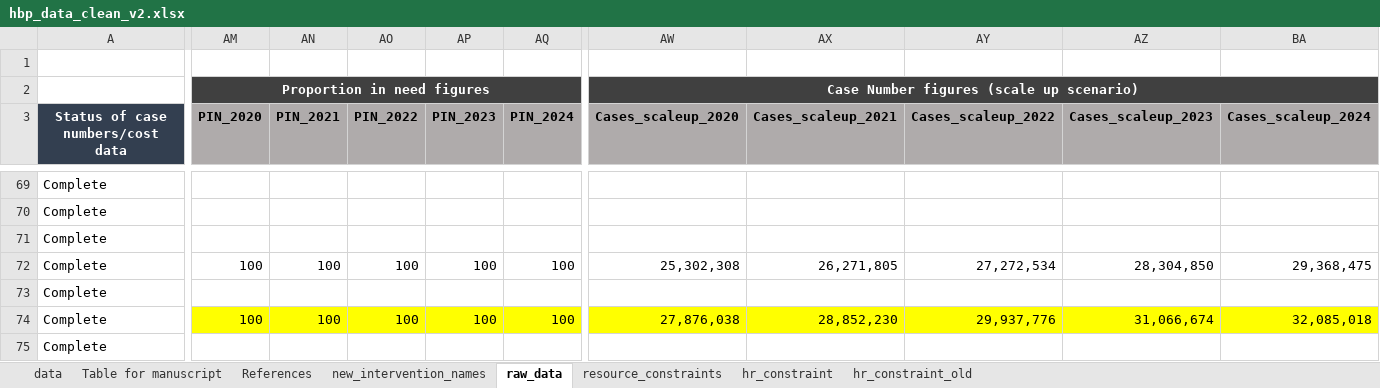
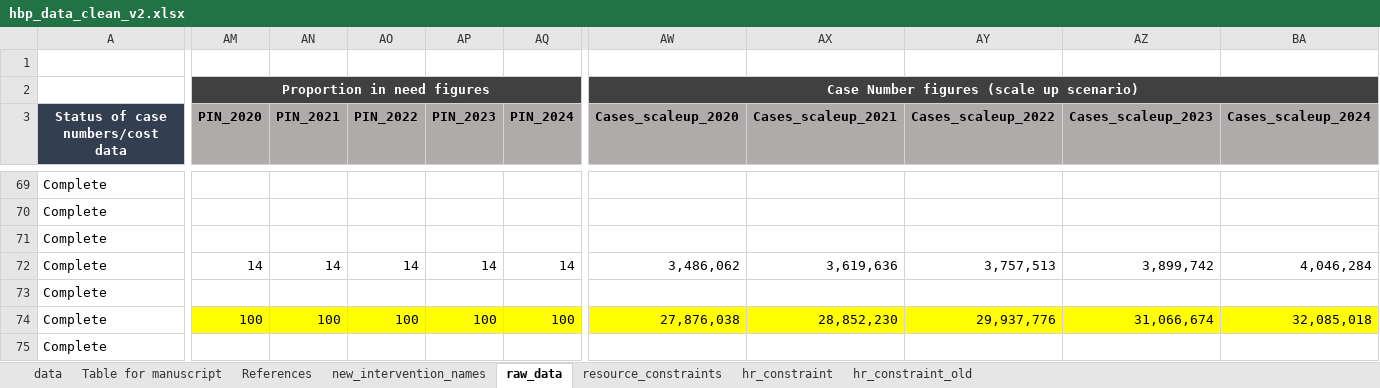
Before and after one commit to sakshimohan/uganda_hbp, an Excel workbook: 2_data/hbp_data_clean_v2.xlsx, sheet raw_data, drawn as a sheet; only a part is shown, gaps mark what is left out; values as stored, in another font and other column widths than the file's, no borders; conditional formats not drawn; the diff covers the shown part only; the diff names each change by its address in the sheet, - before the commit and + after, or states it on an @@ line.

Commit message:
update number of cases for Case management with artemisinin based combination therapy (80% coverage) - OHT figure was incorrect

```diff
--- a/2_data/hbp_data_clean_v2.xlsx (sheet raw_data)
+++ b/2_data/hbp_data_clean_v2.xlsx (sheet raw_data)
-AM72 (PIN_2020): 100
+AM72 (PIN_2020): 14
-AN72 (PIN_2021): 100
+AN72 (PIN_2021): 14
-AO72 (PIN_2022): 100
+AO72 (PIN_2022): 14
-AP72 (PIN_2023): 100
+AP72 (PIN_2023): 14
-AQ72 (PIN_2024): 100
+AQ72 (PIN_2024): 14
-AW72 (Cases_scaleup_2020): 25,302,308
+AW72 (Cases_scaleup_2020): 3,486,062
-AX72 (Cases_scaleup_2021): 26,271,805
+AX72 (Cases_scaleup_2021): 3,619,636
-AY72 (Cases_scaleup_2022): 27,272,534
+AY72 (Cases_scaleup_2022): 3,757,513
-AZ72 (Cases_scaleup_2023): 28,304,850
+AZ72 (Cases_scaleup_2023): 3,899,742
-BA72 (Cases_scaleup_2024): 29,368,475
+BA72 (Cases_scaleup_2024): 4,046,284
```
Also changed, not shown: 6 edited cells elsewhere in this sheet, sheet data, sheet Table for manuscript.
